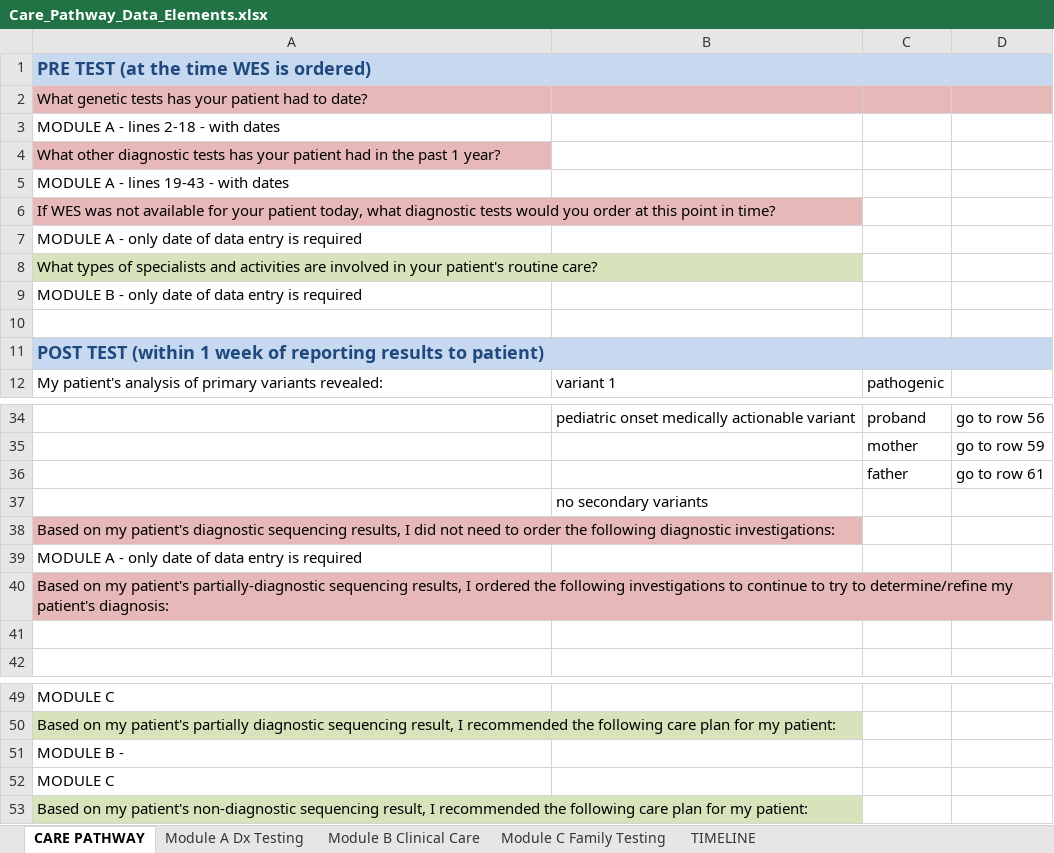
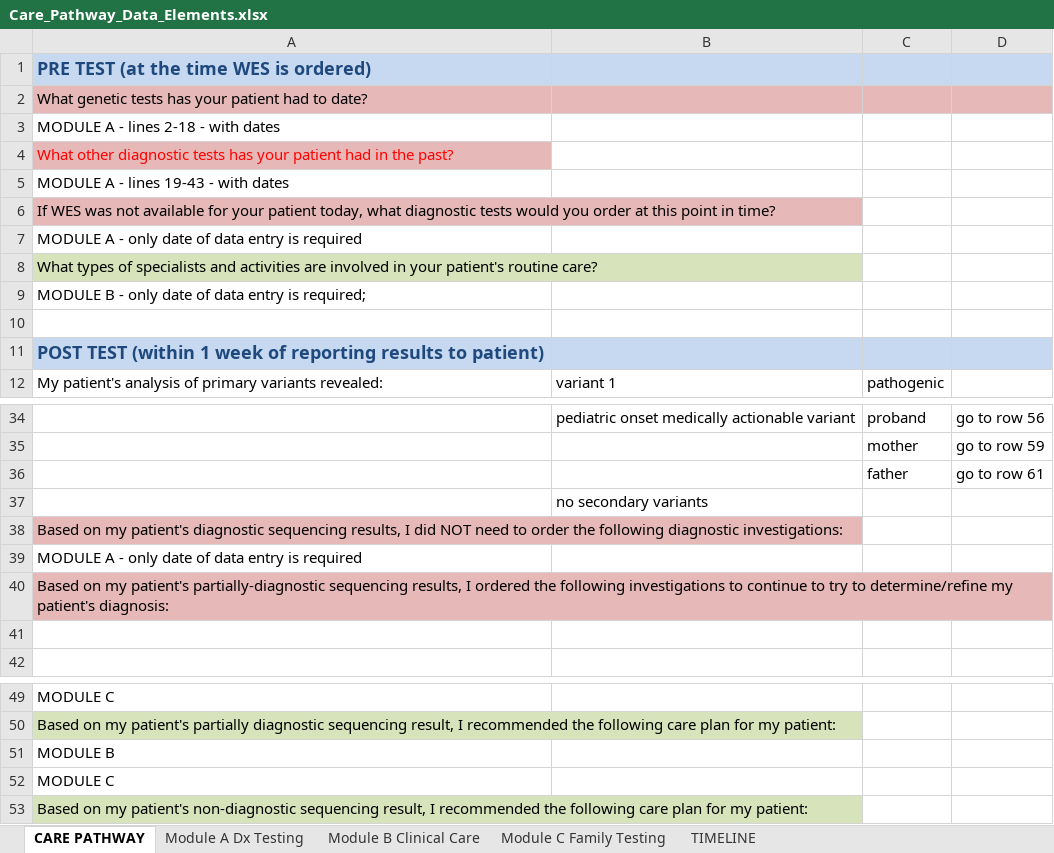
Before and after one commit to phenotips/care-pathways, an Excel workbook: resources/vocabulary-source-generation/src/main/resources/Care_Pathway_Data_Elements.xlsx, sheet CARE PATHWAY, drawn as a sheet; only a part is shown, gaps mark what is left out; values as stored, in another font and other column widths than the file's, no borders; the diff names each change by its address in the sheet, - before the commit and + after, or states it on an @@ line.

```diff
--- a/resources/vocabulary-source-generation/src/main/resources/Care_Pathway_Data_Elements.xlsx (sheet CARE PATHWAY)
+++ b/resources/vocabulary-source-generation/src/main/resources/Care_Pathway_Data_Elements.xlsx (sheet CARE PATHWAY)
-A4: …in the past 1 year?
+A4: …in the past?
-A4 text colour: black
+A4 text colour: #FF0000
-A9: …entry is required
+A9: …entry is required;
-A38: …I did not need to…
+A38: …I did NOT need to…
-A51: MODULE B -
+A51: MODULE B
```
Also changed, not shown: sheet Module B Clinical Care, sheet Module A Dx Testing, 6 other files.
